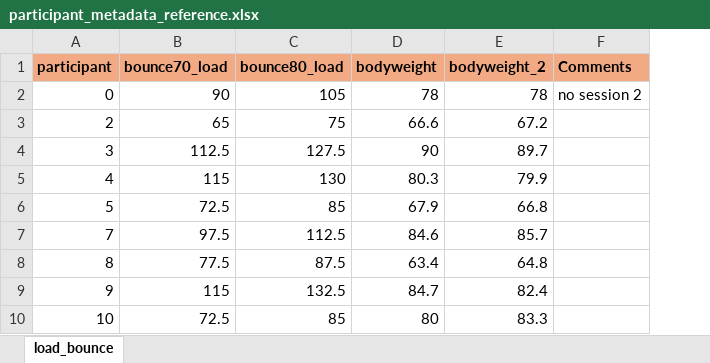
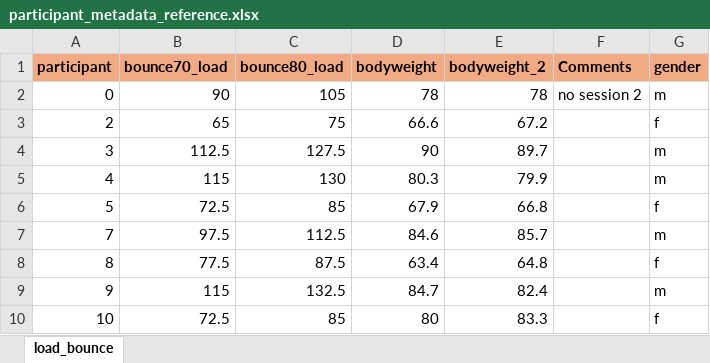
Before and after one commit to loieboi/BounceInsight, an Excel workbook: files/participant_metadata_reference.xlsx, sheet load_bounce, drawn as a sheet; only a part is shown; values as stored, in another font and other column widths than the file's, no borders; the diff names each change by its address in the sheet, - before the commit and + after, or states it on an @@ line.

Commit message:
feat: Add gender differentiation to metadata

```diff
--- a/files/participant_metadata_reference.xlsx (sheet load_bounce)
+++ b/files/participant_metadata_reference.xlsx (sheet load_bounce)
+column G (gender), rows 2-10: m | f | m | m | f | m | f | m | f
```
Also changed, not shown: 4 other files.
